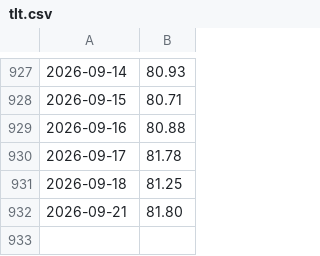
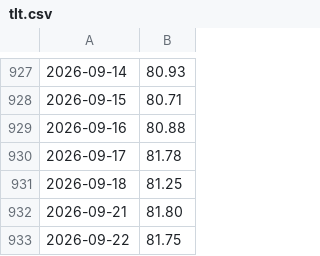
Before and after one commit to ifxquantbot/edge-data, a CSV file: data/tlt.csv, drawn as a sheet; only a part is shown, gaps mark what is left out; the diff names each change by its address in the sheet, - before the commit and + after, or states it on an @@ line.

```diff
--- a/data/tlt.csv
+++ b/data/tlt.csv
+row 933: 2026-09-22 | 81.75
```
Also changed, not shown: data/btc.csv, data/dxy.csv, 8 other files.
